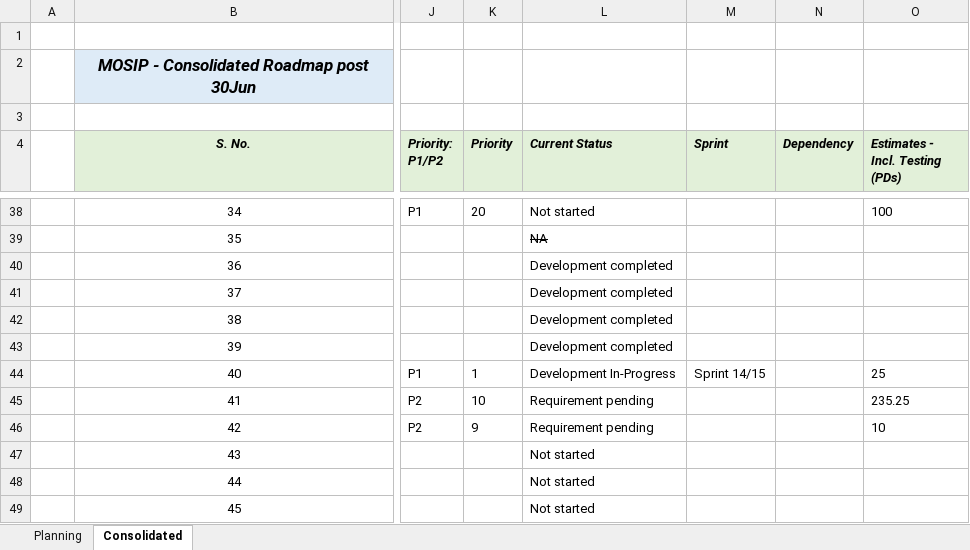
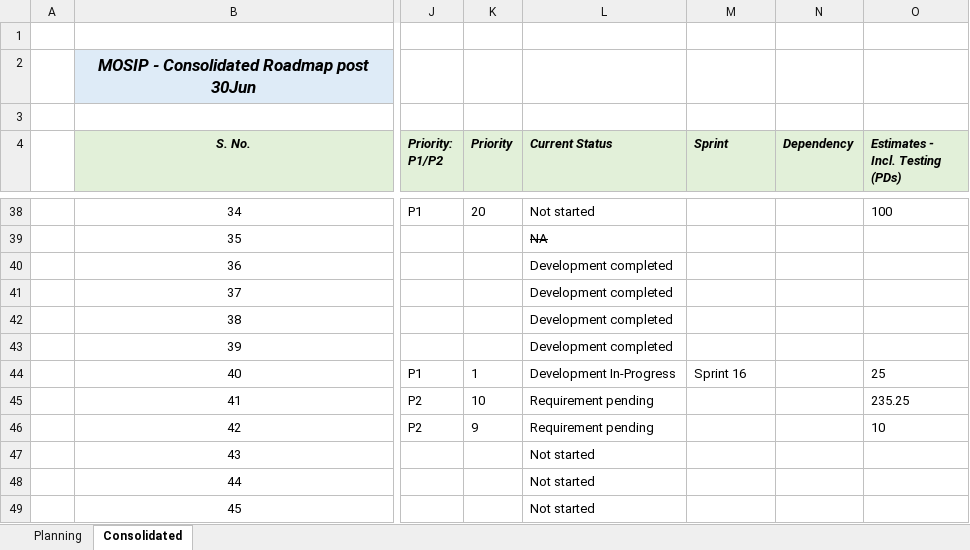
Before and after one commit to ssenmosip/mosip-temp-documentation, an Excel workbook: _files/requirements/MOSIP_Backlog_Consolidated.xlsx, sheet Consolidated, drawn as a sheet; only a part is shown, gaps mark what is left out; values as stored, in another font and other column widths than the file's, no borders; the diff names each change by its address in the sheet, - before the commit and + after, or states it on an @@ line.

Commit message:
updated

```diff
--- a/_files/requirements/MOSIP_Backlog_Consolidated.xlsx (sheet Consolidated)
+++ b/_files/requirements/MOSIP_Backlog_Consolidated.xlsx (sheet Consolidated)
-M44 (Sprint): Sprint 14/15
+M44 (Sprint): Sprint 16
```
